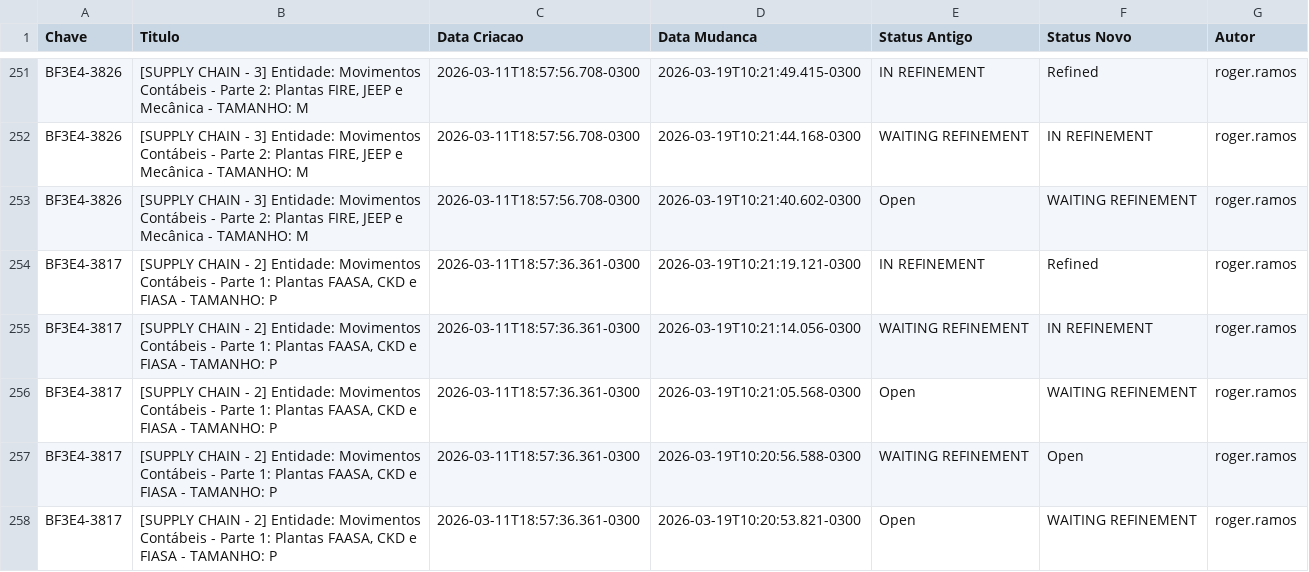
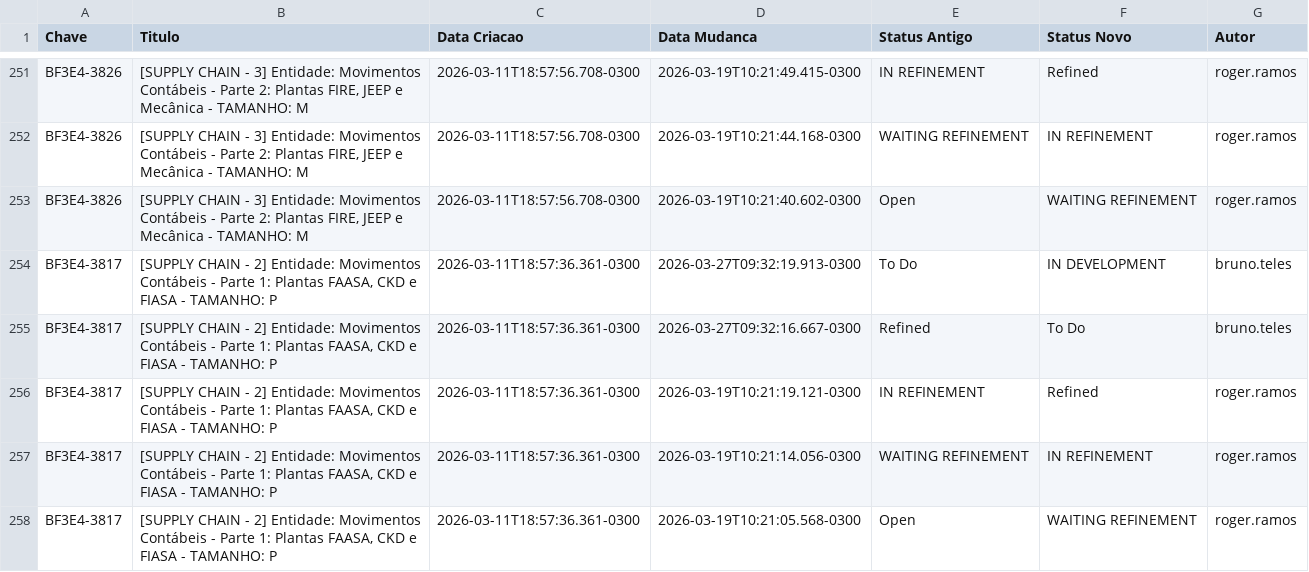
Before and after one commit to gersonlramos/dashboard_fase_3, a CSV file: app/dados/historico/historico_completo-SUPPLYCHAIN.csv, drawn as a sheet; only a part is shown, gaps mark what is left out; the shorter side is filled out with more unchanged rows.

```diff
--- a/app/dados/historico/historico_completo-SUPPLYCHAIN.csv
+++ b/app/dados/historico/historico_completo-SUPPLYCHAIN.csv
@@ -253,2 +253,4 @@ BF3E4-3826,"[SUPPLY CHAIN - 3] Entidade: Movimentos Contábeis - Parte 2: Planta
 BF3E4-3826,"[SUPPLY CHAIN - 3] Entidade: Movimentos Contábeis - Parte 2: Plantas FIRE, JEEP e Mecânica - TAMANHO: M",2026-03-11T18:57:56.708-0300,2026-03-19T10:21:40.602-0300,Open,WAITING REFINEMENT,roger.ramos
+BF3E4-3817,"[SUPPLY CHAIN - 2] Entidade: Movimentos Contábeis - Parte 1: Plantas FAASA, CKD e FIASA - TAMANHO: P",2026-03-11T18:57:36.361-0300,2026-03-27T09:32:19.913-0300,To Do,IN DEVELOPMENT,bruno.teles
+BF3E4-3817,"[SUPPLY CHAIN - 2] Entidade: Movimentos Contábeis - Parte 1: Plantas FAASA, CKD e FIASA - TAMANHO: P",2026-03-11T18:57:36.361-0300,2026-03-27T09:32:16.667-0300,Refined,To Do,bruno.teles
 BF3E4-3817,"[SUPPLY CHAIN - 2] Entidade: Movimentos Contábeis - Parte 1: Plantas FAASA, CKD e FIASA - TAMANHO: P",2026-03-11T18:57:36.361-0300,2026-03-19T10:21:19.121-0300,IN REFINEMENT,Refined,roger.ramos
```
Also changed, not shown: app/dados/historico/historico_completo-COMERCIAL.csv, app/dados/historico/historico_completo-RH.csv, 1 other file.
